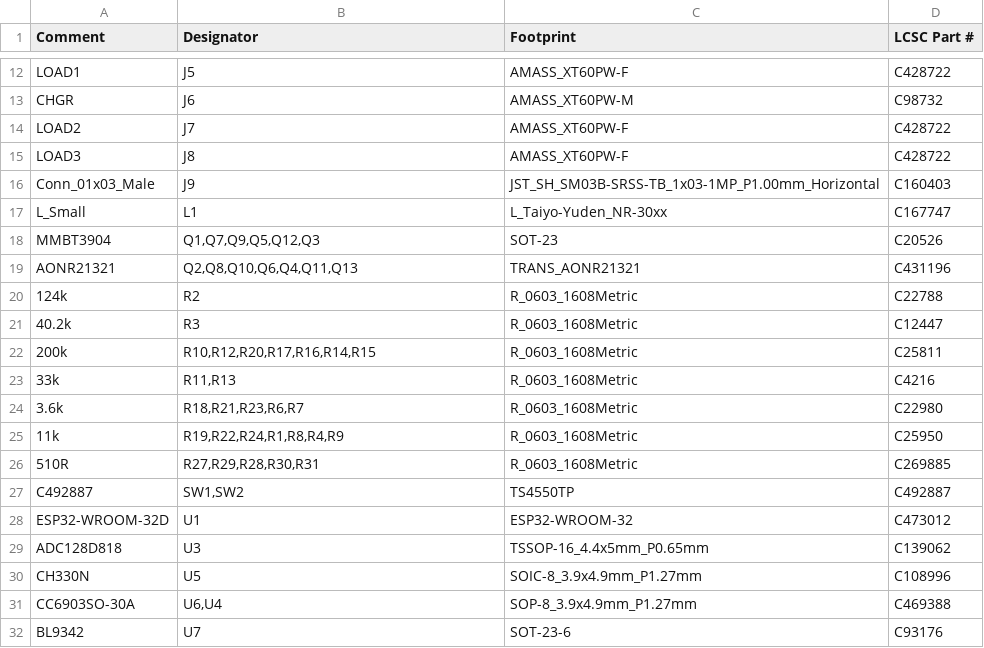
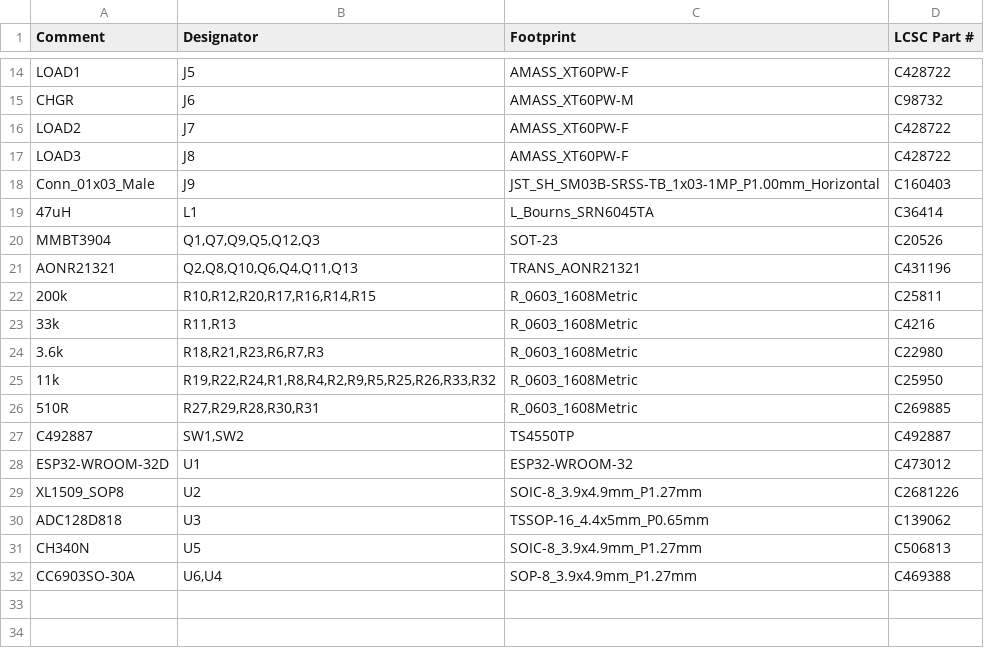
Before and after one commit to 84ace/esp32_battery_isolator, a CSV file: jlcpcb/esp32_battery_isolator_bom_jlc.csv, drawn as a sheet; only a part is shown, gaps mark what is left out; the diff covers the shown part only.

```diff
--- a/jlcpcb/esp32_battery_isolator_bom_jlc.csv
+++ b/jlcpcb/esp32_battery_isolator_bom_jlc.csv
@@ -16,11 +18,9 @@
 "Conn_01x03_Male","J9","JST_SH_SM03B-SRSS-TB_1x03-1MP_P1.00mm_Horizontal","C160403"
-"L_Small","L1","L_Taiyo-Yuden_NR-30xx","C167747"
+"47uH","L1","L_Bourns_SRN6045TA","C36414"
 "MMBT3904","Q1,Q7,Q9,Q5,Q12,Q3","SOT-23","C20526"
 "AONR21321","Q2,Q8,Q10,Q6,Q4,Q11,Q13","TRANS_AONR21321","C431196"
-"124k","R2","R_0603_1608Metric","C22788"
-"40.2k","R3","R_0603_1608Metric","C12447"
 "200k","R10,R12,R20,R17,R16,R14,R15","R_0603_1608Metric","C25811"
 "33k","R11,R13","R_0603_1608Metric","C4216"
-"3.6k","R18,R21,R23,R6,R7","R_0603_1608Metric","C22980"
-"11k","R19,R22,R24,R1,R8,R4,R9","R_0603_1608Metric","C25950"
+"3.6k","R18,R21,R23,R6,R7,R3","R_0603_1608Metric","C22980"
+"11k","R19,R22,R24,R1,R8,R4,R2,R9,R5,R25,R26,R33,R32","R_0603_1608Metric","C25950"
 "510R","R27,R29,R28,R30,R31","R_0603_1608Metric","C269885"
@@ -28,5 +28,5 @@
 "ESP32-WROOM-32D","U1","ESP32-WROOM-32","C473012"
+"XL1509_SOP8","U2","SOIC-8_3.9x4.9mm_P1.27mm","C2681226"
 "ADC128D818","U3","TSSOP-16_4.4x5mm_P0.65mm","C139062"
-"CH330N","U5","SOIC-8_3.9x4.9mm_P1.27mm","C108996"
+"CH340N","U5","SOIC-8_3.9x4.9mm_P1.27mm","C506813"
 "CC6903SO-30A","U6,U4","SOP-8_3.9x4.9mm_P1.27mm","C469388"
-"BL9342","U7","SOT-23-6","C93176"
```
Also changed, not shown: 6 added rows, 4 removed rows and 2 edited cells elsewhere in this file, jlcpcb/esp32_battery_isolator_cpl_jlc.csv, 39 other files.
